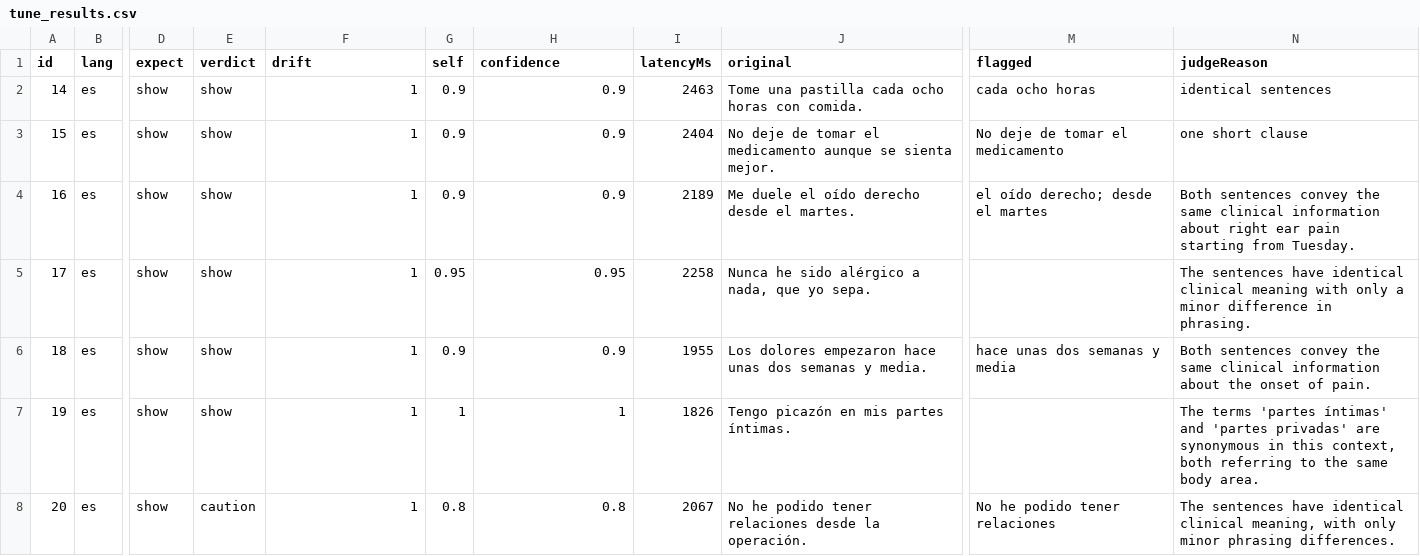
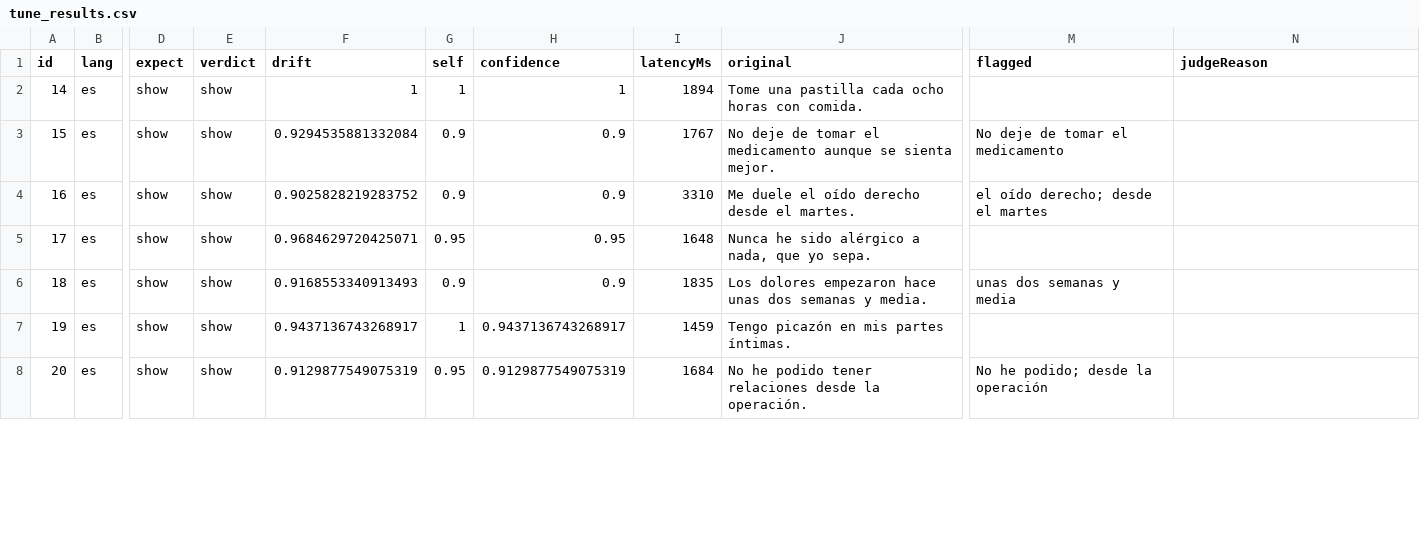
Before and after one commit to aravparikh/medlingua, a CSV file: mobile/scripts/tune_results.csv, drawn as a sheet; only a part is shown, gaps mark what is left out; the diff covers the shown part only; the diff names each change by its address in the sheet, - before the commit and + after, or states it on an @@ line.

```diff
--- a/mobile/scripts/tune_results.csv
+++ b/mobile/scripts/tune_results.csv
-G2 (self): 0.9
+G2 (self): 1
-H2 (confidence): 0.9
+H2 (confidence): 1
-I2 (latencyMs): 2463
+I2 (latencyMs): 1894
-M2 (flagged): cada ocho horas
+M2 (flagged): (empty)
-N2 (judgeReason): identical sentences
+N2 (judgeReason): (empty)
-F3 (drift): 1
+F3 (drift): 0.9294535881332084
-I3 (latencyMs): 2404
+I3 (latencyMs): 1767
-N3 (judgeReason): one short clause
+N3 (judgeReason): (empty)
-F4 (drift): 1
+F4 (drift): 0.9025828219283752
-I4 (latencyMs): 2189
+I4 (latencyMs): 3310
-N4 (judgeReason): Both sentences convey the same clinical information about right ear pain starting from Tuesday.
+N4 (judgeReason): (empty)
-F5 (drift): 1
+F5 (drift): 0.9684629720425071
-I5 (latencyMs): 2258
+I5 (latencyMs): 1648
-N5 (judgeReason): The sentences have identical clinical meaning with only a minor difference in phrasing.
+N5 (judgeReason): (empty)
-F6 (drift): 1
+F6 (drift): 0.9168553340913493
-I6 (latencyMs): 1955
+I6 (latencyMs): 1835
-M6 (flagged): hace unas dos semanas y media
+M6 (flagged): unas dos semanas y media
-N6 (judgeReason): Both sentences convey the same clinical information about the onset of pain.
+N6 (judgeReason): (empty)
-F7 (drift): 1
+F7 (drift): 0.9437136743268917
-H7 (confidence): 1
+H7 (confidence): 0.9437136743268917
-I7 (latencyMs): 1826
+I7 (latencyMs): 1459
-N7 (judgeReason): The terms 'partes íntimas' and 'partes privadas' are synonymous in this context, both referring to the same body area.
+N7 (judgeReason): (empty)
-E8 (verdict): caution
+E8 (verdict): show
-F8 (drift): 1
+F8 (drift): 0.9129877549075319
-G8 (self): 0.8
+G8 (self): 0.95
-H8 (confidence): 0.8
+H8 (confidence): 0.9129877549075319
-I8 (latencyMs): 2067
+I8 (latencyMs): 1684
-M8 (flagged): No he podido tener relaciones
+M8 (flagged): No he podido; desde la operación
-N8 (judgeReason): The sentences have identical clinical meaning, with only minor phrasing differences.
+N8 (judgeReason): (empty)
```
Also changed, not shown: 15 edited cells elsewhere in this file, 3 other files.
